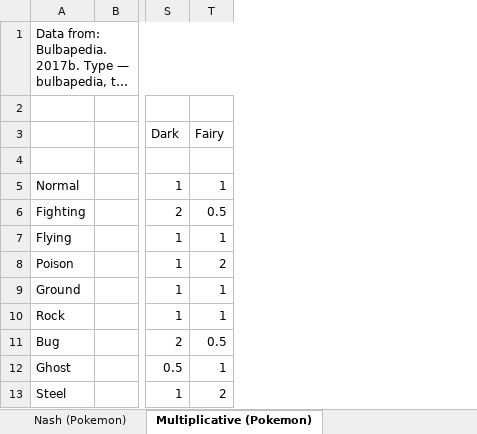
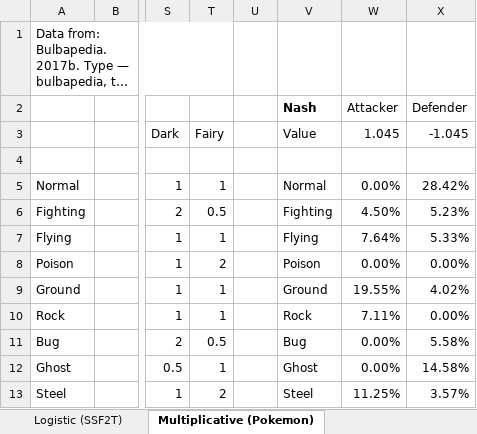
Before and after one commit to ajul/zerosum, an Excel workbook: python/excel.xlsm, sheet Multiplicative (Pokemon), drawn as a sheet; only a part is shown, gaps mark what is left out; long unchanged cells end in …; values as stored, in another font and other column widths than the file's, no borders; rows hold the shown columns only; the diff names each change by its address in the sheet, - before the commit and + after, or states it on an @@ line.

Commit message:
merge nash and balance into same sheets

```diff
--- a/python/excel.xlsm (sheet Multiplicative (Pokemon))
+++ b/python/excel.xlsm (sheet Multiplicative (Pokemon))
-sheet tab: Nash (Pokemon)
+column U, empty
+column V (Value), row 2: Nash; rows 5-13: Normal | Fighting | Flying | Poison | Ground | Rock | Bug | Ghost | Steel
+column W (1.045), row 2: Attacker; rows 5-13: 0.00% | 4.50% | 7.64% | 0.00% | 19.55% | 7.11% | 0.00% | 0.00% | 11.25%
+column X (-1.045), row 2: Defender; rows 5-13: 28.42% | 5.23% | 5.33% | 0.00% | 4.02% | 0.00% | 5.58% | 14.58% | 3.57%
-row 2: (empty)
+row 2:  |  |  |  |  | Nash | Attacker | Defender
```
Also changed, not shown: sheet Logistic (SSF2T), other sheet tabs.
